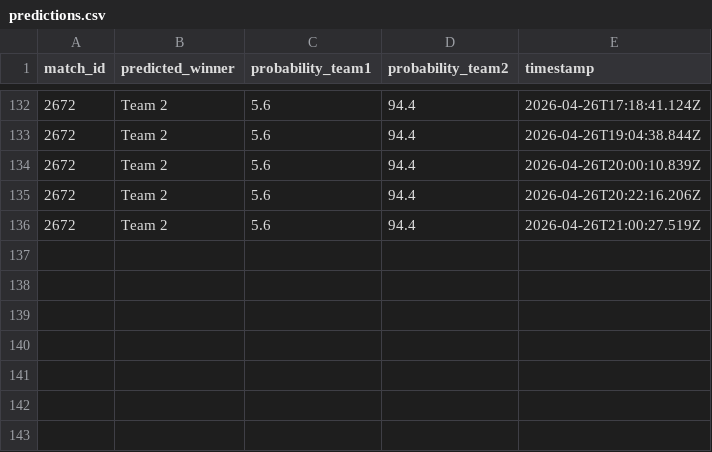
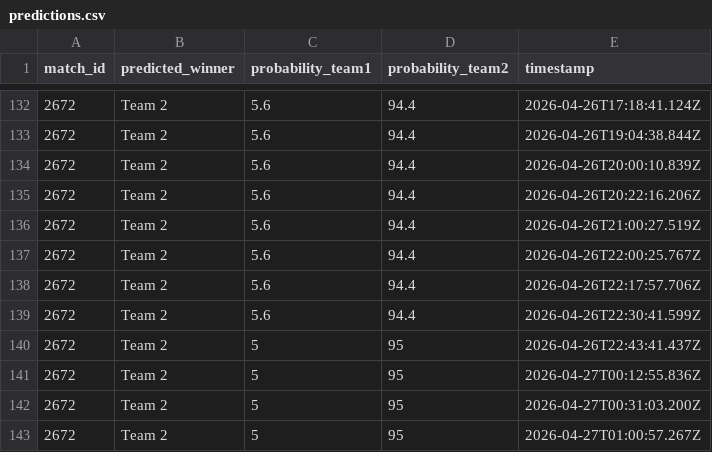
Before and after one commit to yassine-hammouda/padel, a CSV file: outputs/predictions.csv, drawn as a sheet; only a part is shown, gaps mark what is left out; the diff names each change by its address in the sheet, - before the commit and + after, or states it on an @@ line.

```diff
--- a/outputs/predictions.csv
+++ b/outputs/predictions.csv
+row 137: 2672 | Team 2 | 5.6 | 94.4 | 2026-04-26T22:00:25.767Z
+row 138: 2672 | Team 2 | 5.6 | 94.4 | 2026-04-26T22:17:57.706Z
+row 139: 2672 | Team 2 | 5.6 | 94.4 | 2026-04-26T22:30:41.599Z
+row 140: 2672 | Team 2 | 5 | 95 | 2026-04-26T22:43:41.437Z
+row 141: 2672 | Team 2 | 5 | 95 | 2026-04-27T00:12:55.836Z
+row 142: 2672 | Team 2 | 5 | 95 | 2026-04-27T00:31:03.200Z
+row 143: 2672 | Team 2 | 5 | 95 | 2026-04-27T01:00:57.267Z
```
Also changed, not shown: 5 other files.
